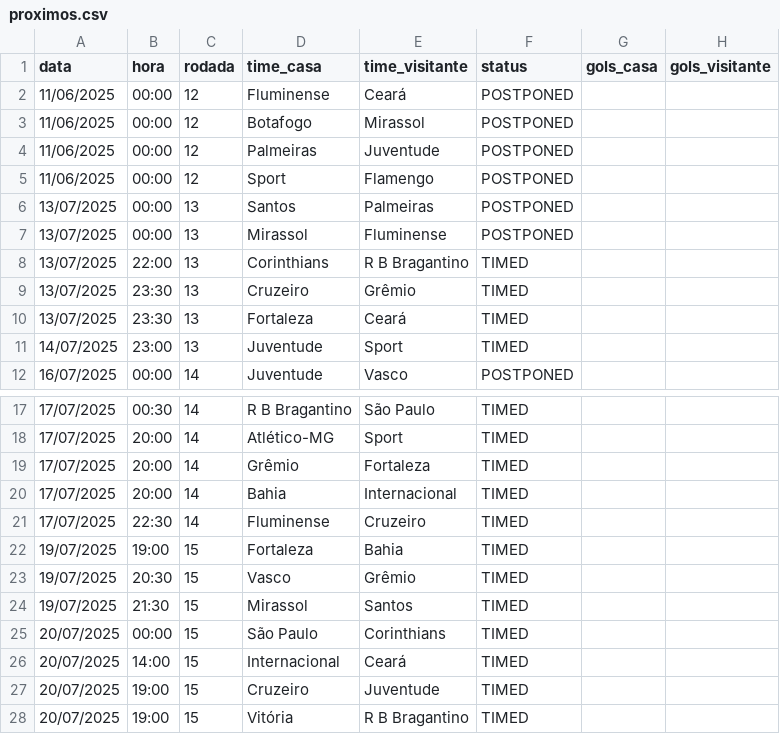
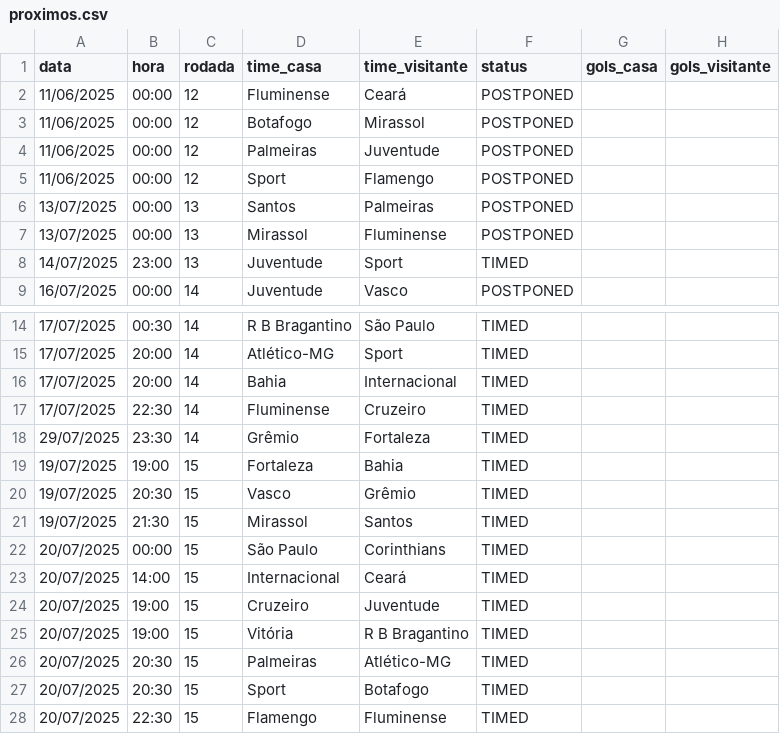
Before and after one commit to tlvzz/BR2025, a CSV file: dados/proximos.csv, drawn as a sheet; only a part is shown, gaps mark what is left out; the shorter side is filled out with more unchanged rows; removed rows and columns are numbered as before the commit, all else as after; the diff names each change by its address in the sheet, - before the commit and + after, or states it on an @@ line.

```diff
--- a/dados/proximos.csv
+++ b/dados/proximos.csv
-row 8: 13/07/2025 | 22:00 | 13 | Corinthians | R B Bragantino | TIMED
-row 9: 13/07/2025 | 23:30 | 13 | Cruzeiro | Grêmio | TIMED
-row 10: 13/07/2025 | 23:30 | 13 | Fortaleza | Ceará | TIMED
-row 19: 17/07/2025 | 20:00 | 14 | Grêmio | Fortaleza | TIMED
+row 18: 29/07/2025 | 23:30 | 14 | Grêmio | Fortaleza | TIMED
```
Also changed, not shown: dados/resultados.csv.
